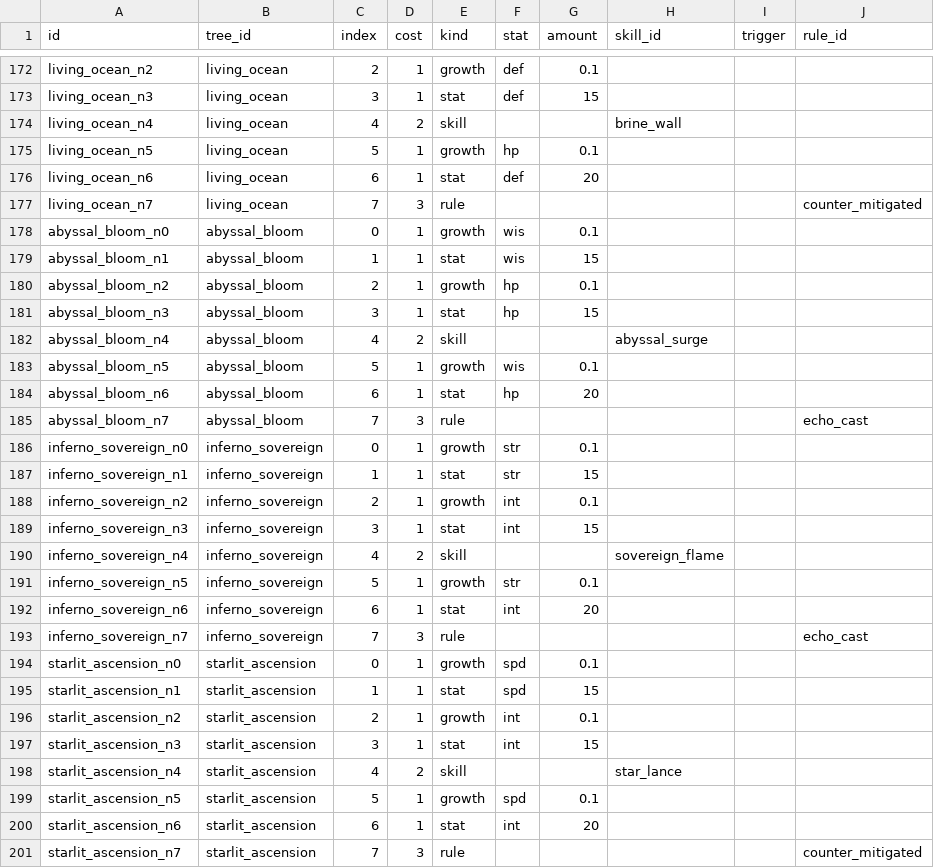
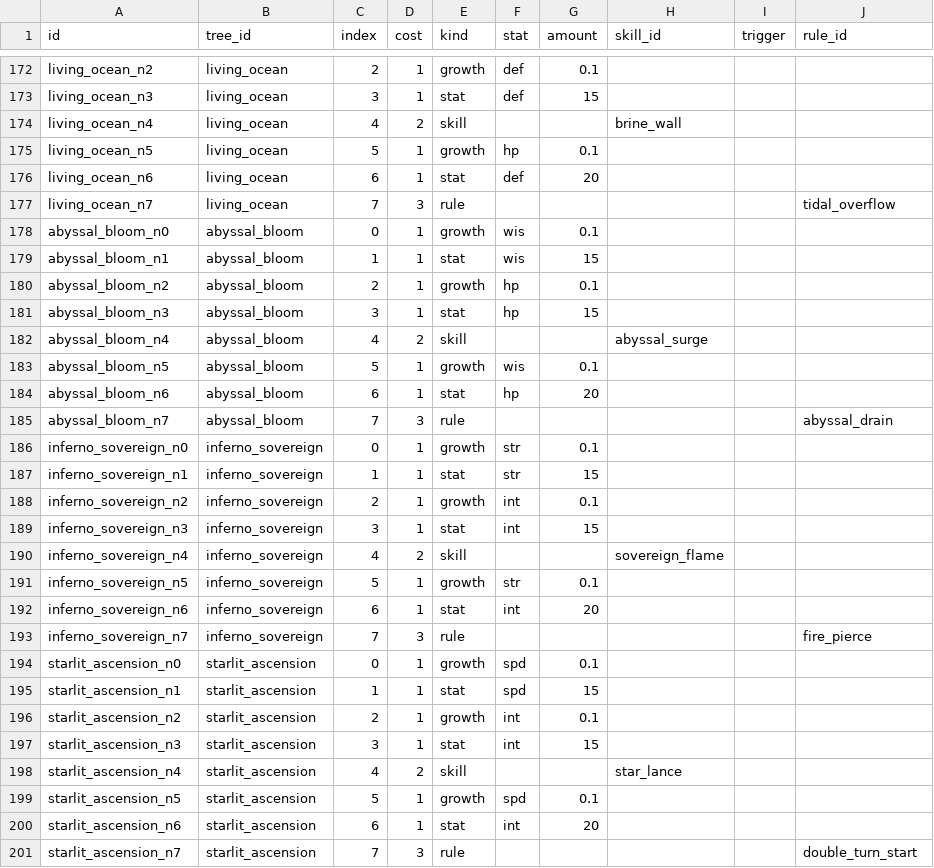
Before and after one commit to kjew2/MonStack, a CSV file: content_src/tree_nodes.csv, drawn as a sheet; only a part is shown, gaps mark what is left out.

```diff
--- a/content_src/tree_nodes.csv
+++ b/content_src/tree_nodes.csv
@@ -176,3 +176,3 @@ living_ocean_n5,living_ocean,5,1,growth,hp,0.1,,,
 living_ocean_n6,living_ocean,6,1,stat,def,20,,,
-living_ocean_n7,living_ocean,7,3,rule,,,,,counter_mitigated
+living_ocean_n7,living_ocean,7,3,rule,,,,,tidal_overflow
 abyssal_bloom_n0,abyssal_bloom,0,1,growth,wis,0.1,,,
@@ -184,3 +184,3 @@ abyssal_bloom_n5,abyssal_bloom,5,1,growth,wis,0.1,,,
 abyssal_bloom_n6,abyssal_bloom,6,1,stat,hp,20,,,
-abyssal_bloom_n7,abyssal_bloom,7,3,rule,,,,,echo_cast
+abyssal_bloom_n7,abyssal_bloom,7,3,rule,,,,,abyssal_drain
 inferno_sovereign_n0,inferno_sovereign,0,1,growth,str,0.1,,,
@@ -192,3 +192,3 @@ inferno_sovereign_n5,inferno_sovereign,5,1,growth,str,0.1,,,
 inferno_sovereign_n6,inferno_sovereign,6,1,stat,int,20,,,
-inferno_sovereign_n7,inferno_sovereign,7,3,rule,,,,,echo_cast
+inferno_sovereign_n7,inferno_sovereign,7,3,rule,,,,,fire_pierce
 starlit_ascension_n0,starlit_ascension,0,1,growth,spd,0.1,,,
@@ -200,2 +200,2 @@ starlit_ascension_n5,starlit_ascension,5,1,growth,spd,0.1,,,
 starlit_ascension_n6,starlit_ascension,6,1,stat,int,20,,,
-starlit_ascension_n7,starlit_ascension,7,3,rule,,,,,counter_mitigated
+starlit_ascension_n7,starlit_ascension,7,3,rule,,,,,double_turn_start
```
Also changed, not shown: content_src/constants.csv, content_src/strings.csv, 25 other files.
